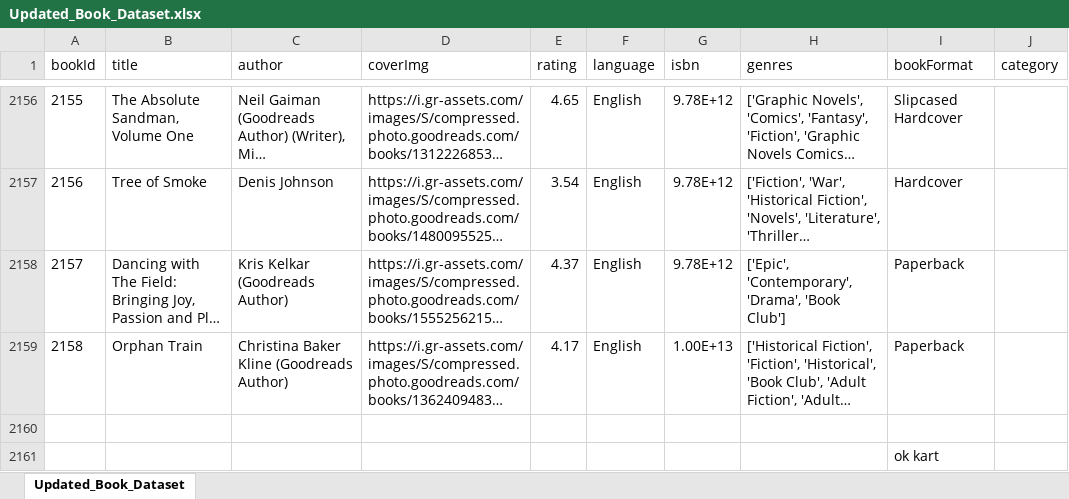
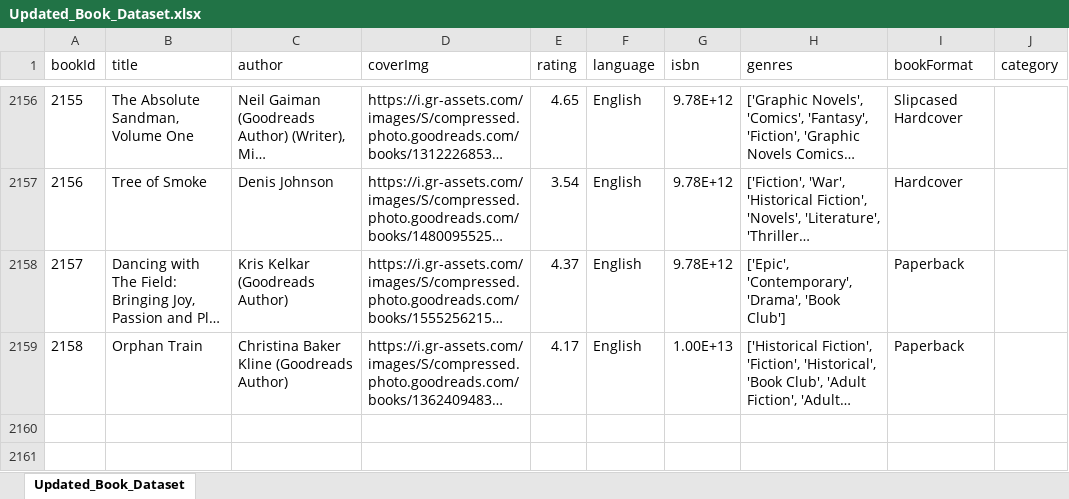
Before and after one commit to abdullahshahid0123/Ehsas-Hub, an Excel workbook: ML Model/2nd Part Dataset/Updated_Book_Dataset.xlsx, sheet Updated_Book_Dataset, drawn as a sheet; only a part is shown, gaps mark what is left out; long unchanged cells end in …; values as stored, in another font and other column widths than the file's, no borders; the diff names each change by its address in the sheet, - before the commit and + after, or states it on an @@ line.

Commit message:
DataSet

```diff
--- a/ML Model/2nd Part Dataset/Updated_Book_Dataset.xlsx (sheet Updated_Book_Dataset)
+++ b/ML Model/2nd Part Dataset/Updated_Book_Dataset.xlsx (sheet Updated_Book_Dataset)
-row 2160: (empty)
-row 2161:  |  |  |  |  |  |  |  | ok kart
```
